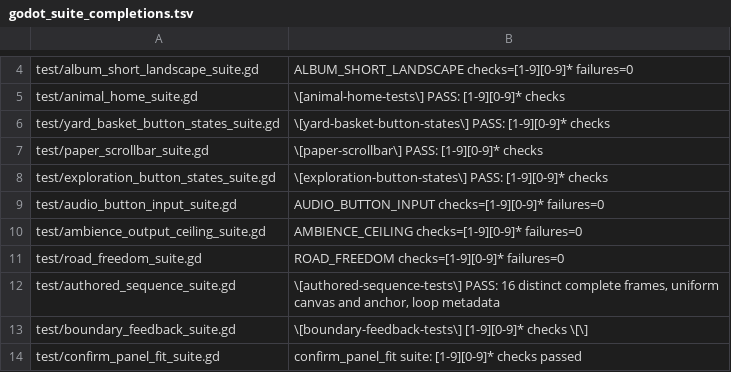
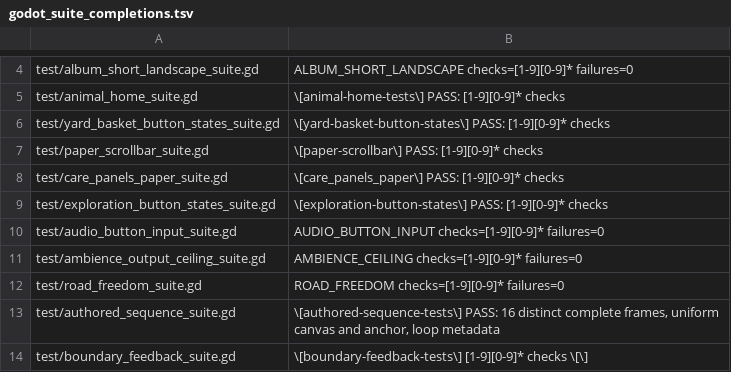
Before and after one commit to narutojzm1-dot/youjia, a TSV file: tools/lib/godot_suite_completions.tsv, drawn as a sheet; only a part is shown, gaps mark what is left out; the shorter side is filled out with more unchanged rows.

```diff
--- a/tools/lib/godot_suite_completions.tsv
+++ b/tools/lib/godot_suite_completions.tsv
@@ -7,2 +7,3 @@ test/yard_basket_button_states_suite.gd	\[yard-basket-button-states\] PASS: [1-9
 test/paper_scrollbar_suite.gd	\[paper-scrollbar\] PASS: [1-9][0-9]* checks
+test/care_panels_paper_suite.gd	\[care_panels_paper\] PASS: [1-9][0-9]* checks
 test/exploration_button_states_suite.gd	\[exploration-button-states\] PASS: [1-9][0-9]* checks
```
Also changed, not shown: 7 other files.
